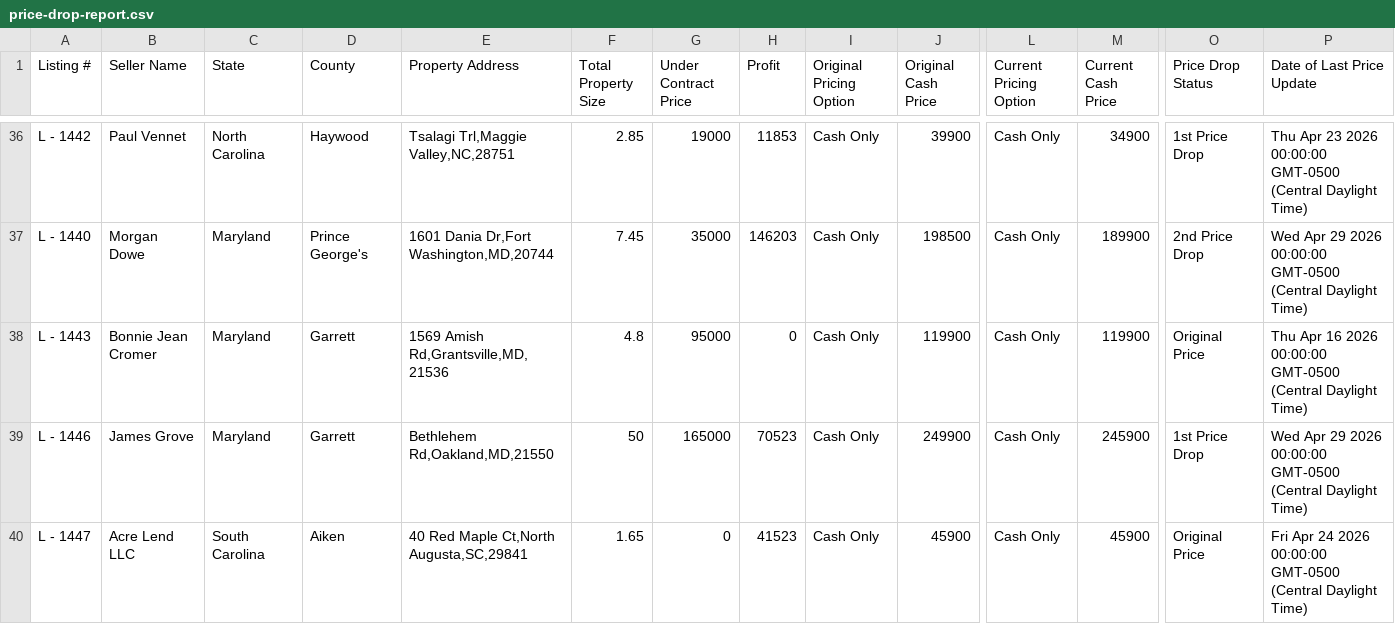
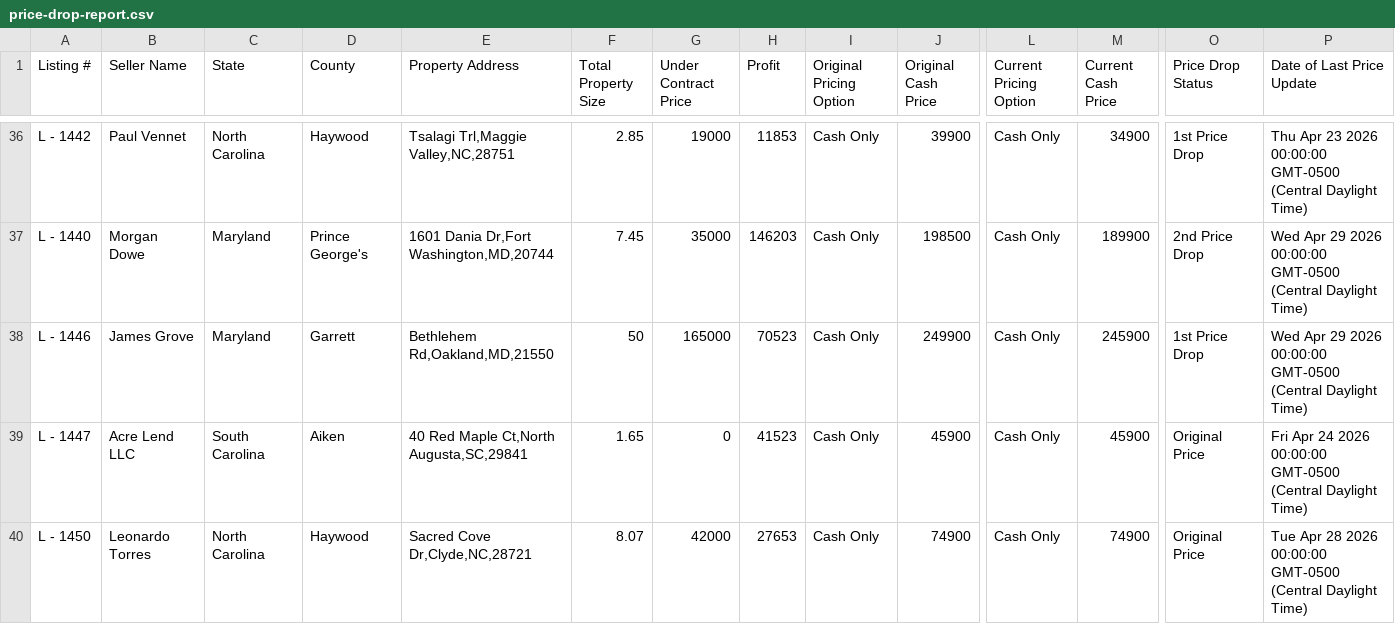
Before and after one commit to ArtOaing/Property-Card-Reports, a CSV file: data/price-drop-report.csv, drawn as a sheet; only a part is shown, gaps mark what is left out; the shorter side is filled out with more unchanged rows; rows hold the shown columns only; the diff names each change by its address in the sheet, - before the commit and + after, or states it on an @@ line.

Commit message:
Update price-drop-report.csv from Google Sheets

```diff
--- a/data/price-drop-report.csv
+++ b/data/price-drop-report.csv
-row 38: L - 1443 | Bonnie Jean Cromer | Maryland | Garrett | 1569 Amish Rd,Grantsville,MD,21536 | 4.8 | 95000 | 0 | Cash Only | 119900 | Cash Only | 119900 | Original Price | Thu Apr 16 2026 00:00:00 GMT-0500 (Central Daylight Time)
```
